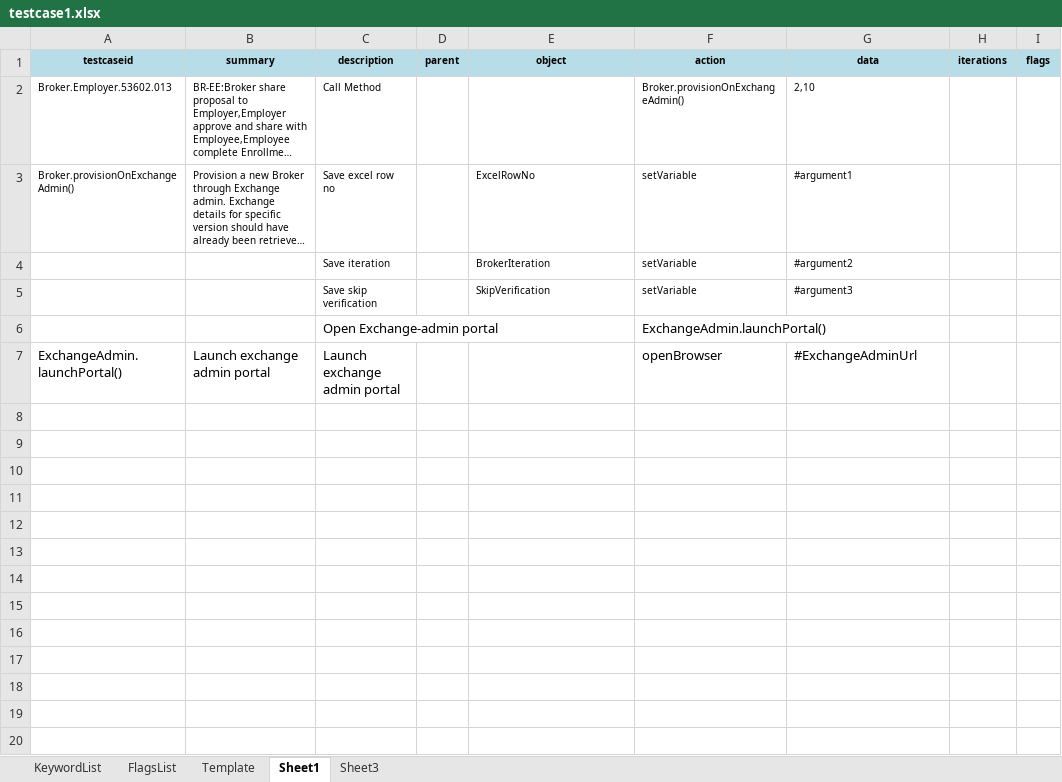
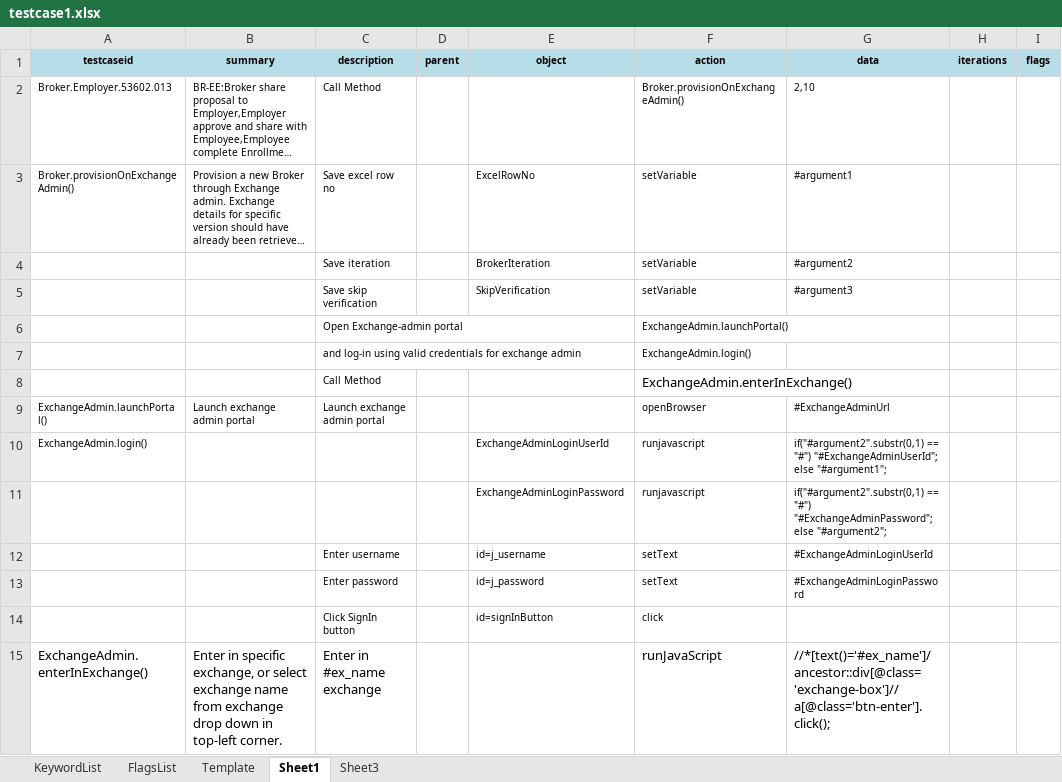
Before and after one commit to iamgauravkhanna/automation-repository-java, an Excel workbook: raftaar-core/assets/testcase1.xlsx, sheet Sheet1, drawn as a sheet; long unchanged cells end in …; values as stored, in another font and other column widths than the file's, no borders; addresses are those after the commit; the diff names each change by its address in the sheet, - before the commit and + after, or states it on an @@ line.

```diff
--- a/raftaar-core/assets/testcase1.xlsx (sheet Sheet1)
+++ b/raftaar-core/assets/testcase1.xlsx (sheet Sheet1)
@@ C6 text size: smaller @@
@@ F6 text size: smaller @@
+row 7:  |  | and log-in using valid credentials for exchange admin |  |  | ExchangeAdmin.login()
+row 8:  |  | Call Method |  |  | ExchangeAdmin.enterInExchange()
@@ A9:C9 text size: smaller @@
@@ F9:G9 text size: smaller @@
+row 10: ExchangeAdmin.login() |  |  |  | ExchangeAdminLoginUserId | runjavascript | if("#argument2".substr(0,1) == "#") "#ExchangeAdminUserId"; else "#argument1";
+row 11:  |  |  |  | ExchangeAdminLoginPassword | runjavascript | if("#argument2".substr(0,1) == "#") "#ExchangeAdminPassword"; else "#argument2";
+row 12:  |  | Enter username |  | id=j_username | setText | #ExchangeAdminLoginUserId
+row 13:  |  | Enter password |  | id=j_password | setText | #ExchangeAdminLoginPassword
+row 14:  |  | Click SignIn button |  | id=signInButton | click
+row 15: ExchangeAdmin.enterInExchange() | Enter in specific exchange, or select exchange name from exchange drop down in top-left corner. | Enter in #ex_name exchange |  |  | runJavaScript | //*[text()='#ex_name']/ancestor::div[@class='exchange-box']//a[@class='btn-enter'].click();
```
Also changed, not shown: 12 other files.
